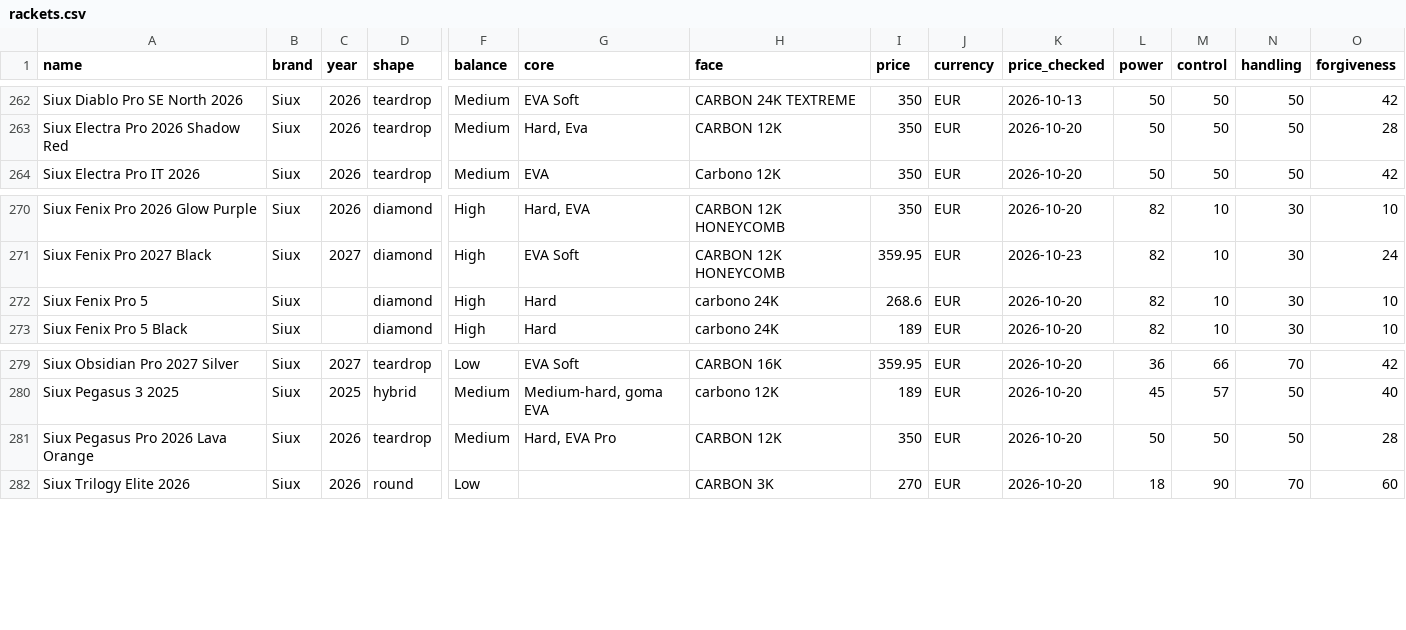
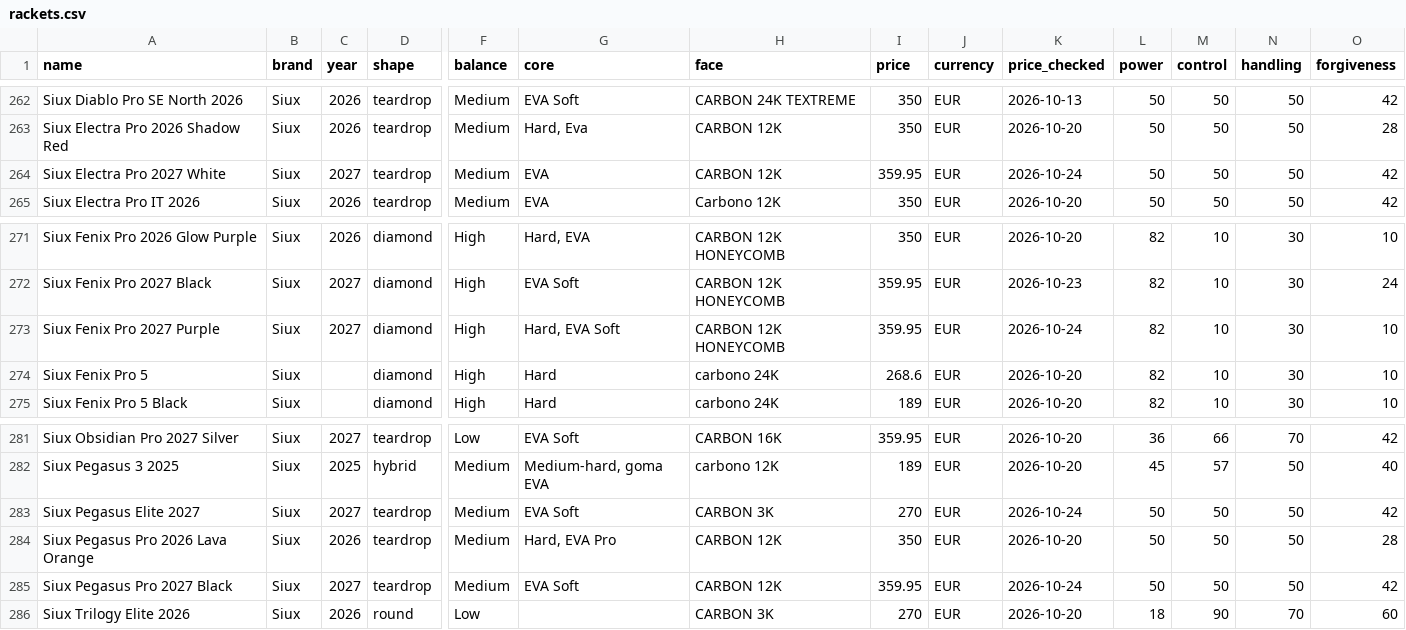
Before and after one commit to odedkovach/padel-racket-data, a CSV file: rackets.csv, drawn as a sheet; only a part is shown, gaps mark what is left out; rows hold the shown columns only; the diff names each change by its address in the sheet, - before the commit and + after, or states it on an @@ line.

Commit message:
Data of 2026-10-24: 335 rackets, 2421 specifications

```diff
--- a/rackets.csv
+++ b/rackets.csv
+row 264: Siux Electra Pro 2027 White | Siux | 2027 | teardrop | Medium | EVA | CARBON 12K | 359.95 | EUR | 2026-10-24 | 50 | 50 | 50 | 42
+row 273: Siux Fenix Pro 2027 Purple | Siux | 2027 | diamond | High | Hard, EVA Soft | CARBON 12K HONEYCOMB | 359.95 | EUR | 2026-10-24 | 82 | 10 | 30 | 10
+row 283: Siux Pegasus Elite 2027 | Siux | 2027 | teardrop | Medium | EVA Soft | CARBON 3K | 270 | EUR | 2026-10-24 | 50 | 50 | 50 | 42
+row 285: Siux Pegasus Pro 2027 Black | Siux | 2027 | teardrop | Medium | EVA Soft | CARBON 12K | 359.95 | EUR | 2026-10-24 | 50 | 50 | 50 | 42
```
Also changed, not shown: 5 other files.
